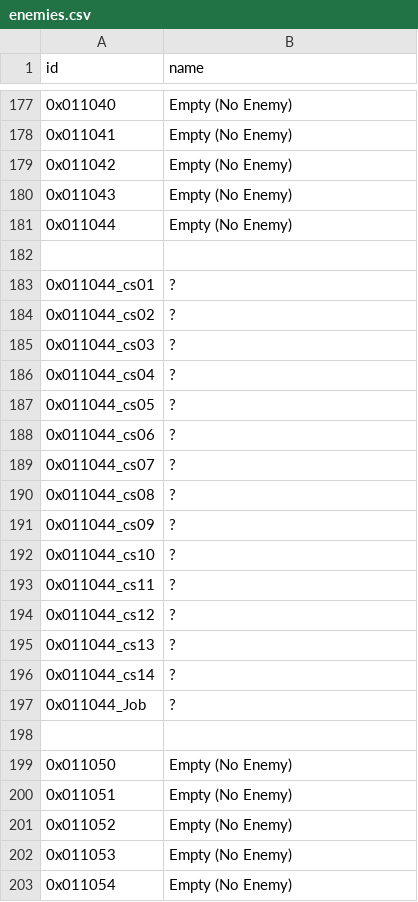
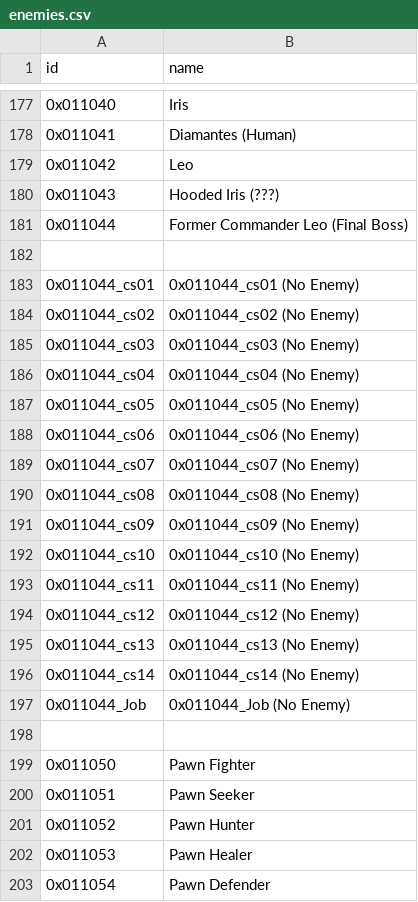
Before and after one commit to alborrajo/DDOn-Tools, a CSV file: resources/enemies.csv, drawn as a sheet; only a part is shown, gaps mark what is left out; the diff covers the shown part only.

Commit message:
updated enemy csv

```diff
--- a/resources/enemies.csv
+++ b/resources/enemies.csv
@@ -177,27 +177,27 @@ id,name
-0x011040,Empty (No Enemy)
-0x011041,Empty (No Enemy)
-0x011042,Empty (No Enemy)
-0x011043,Empty (No Enemy)
-0x011044,Empty (No Enemy)
+0x011040,Iris
+0x011041,Diamantes (Human)
+0x011042,Leo
+0x011043,Hooded Iris (???)
+0x011044,Former Commander Leo (Final Boss)
 
-0x011044_cs01,?
-0x011044_cs02,?
-0x011044_cs03,?
-0x011044_cs04,?
-0x011044_cs05,?
-0x011044_cs06,?
-0x011044_cs07,?
-0x011044_cs08,?
-0x011044_cs09,?
-0x011044_cs10,?
-0x011044_cs11,?
-0x011044_cs12,?
-0x011044_cs13,?
-0x011044_cs14,?
-0x011044_Job, ?
+0x011044_cs01,0x011044_cs01 (No Enemy)
+0x011044_cs02,0x011044_cs02 (No Enemy)
+0x011044_cs03,0x011044_cs03 (No Enemy)
+0x011044_cs04,0x011044_cs04 (No Enemy)
+0x011044_cs05,0x011044_cs05 (No Enemy)
+0x011044_cs06,0x011044_cs06 (No Enemy)
+0x011044_cs07,0x011044_cs07 (No Enemy)
+0x011044_cs08,0x011044_cs08 (No Enemy)
+0x011044_cs09,0x011044_cs09 (No Enemy)
+0x011044_cs10,0x011044_cs10 (No Enemy)
+0x011044_cs11,0x011044_cs11 (No Enemy)
+0x011044_cs12,0x011044_cs12 (No Enemy)
+0x011044_cs13,0x011044_cs13 (No Enemy)
+0x011044_cs14,0x011044_cs14 (No Enemy)
+0x011044_Job,0x011044_Job (No Enemy)
 
-0x011050,Empty (No Enemy)
-0x011051,Empty (No Enemy)
-0x011052,Empty (No Enemy)
-0x011053,Empty (No Enemy)
-0x011054,Empty (No Enemy)
+0x011050,Pawn Fighter
+0x011051,Pawn Seeker
+0x011052,Pawn Hunter
+0x011053,Pawn Healer
+0x011054,Pawn Defender
```
Also changed, not shown: 51 edited cells elsewhere in this file.
